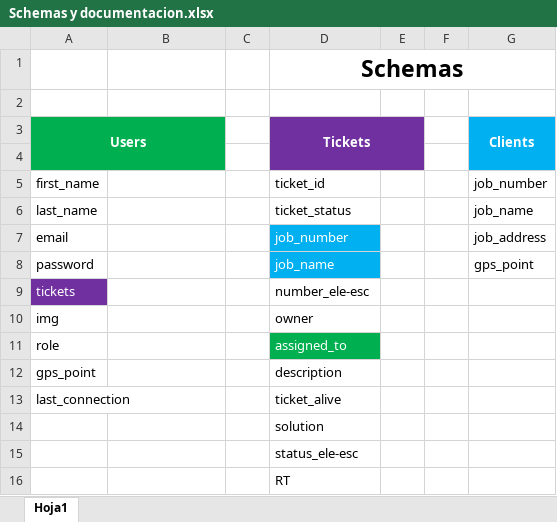
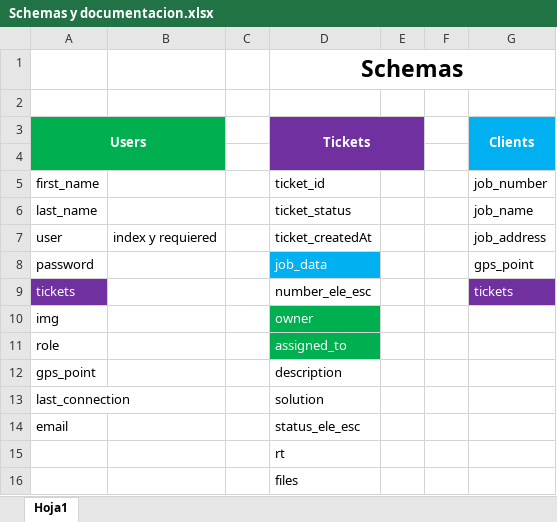
Before and after one commit to ilpabli/ascfs, an Excel workbook: Schemas y documentacion.xlsx, sheet Hoja1, drawn as a sheet; values as stored, in another font and other column widths than the file's, no borders; removed rows and columns are numbered as before the commit, all else as after; the diff names each change by its address in the sheet, - before the commit and + after, or states it on an @@ line.

```diff
--- a/Schemas y documentacion.xlsx (sheet Hoja1)
+++ b/Schemas y documentacion.xlsx (sheet Hoja1)
-row 7: email |  |  | job_number |  |  | job_address
+row 7: user | index y requiered |  | ticket_createdAt |  |  | job_address
-D8 (Tickets): job_name
+D8 (Tickets): job_data
-D9 (Tickets): number_ele-esc
+D9 (Tickets): number_ele_esc
-G9 (Clients): (empty)
+G9 (Clients): tickets
-G9 fill: none
+G9 fill: #7030A0
@@ D10 fill: none → #00B050, text colour: black → #FFFFFF @@
-D13 (Tickets): ticket_alive
+D13 (Tickets): solution
-row 14:  |  |  | solution
+row 14: email |  |  | status_ele_esc
-D15 (Tickets): status_ele-esc
+D15 (Tickets): rt
-D16 (Tickets): RT
+D16 (Tickets): files
```
Also changed, not shown: 50 other files.
